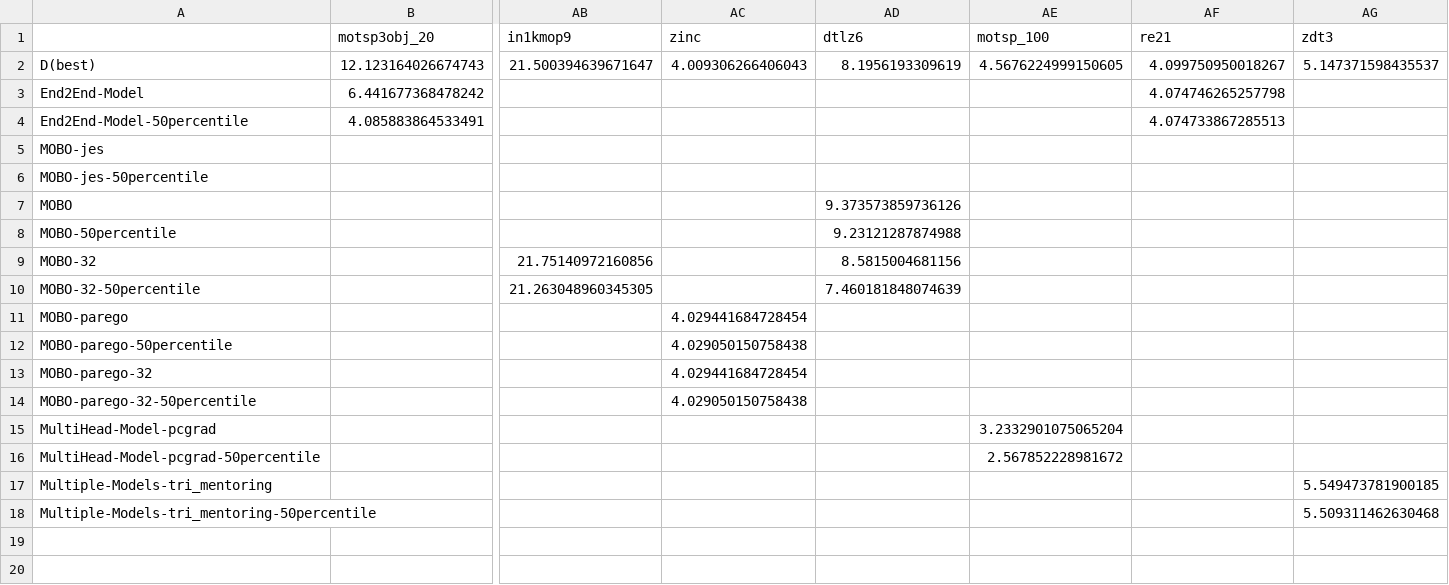
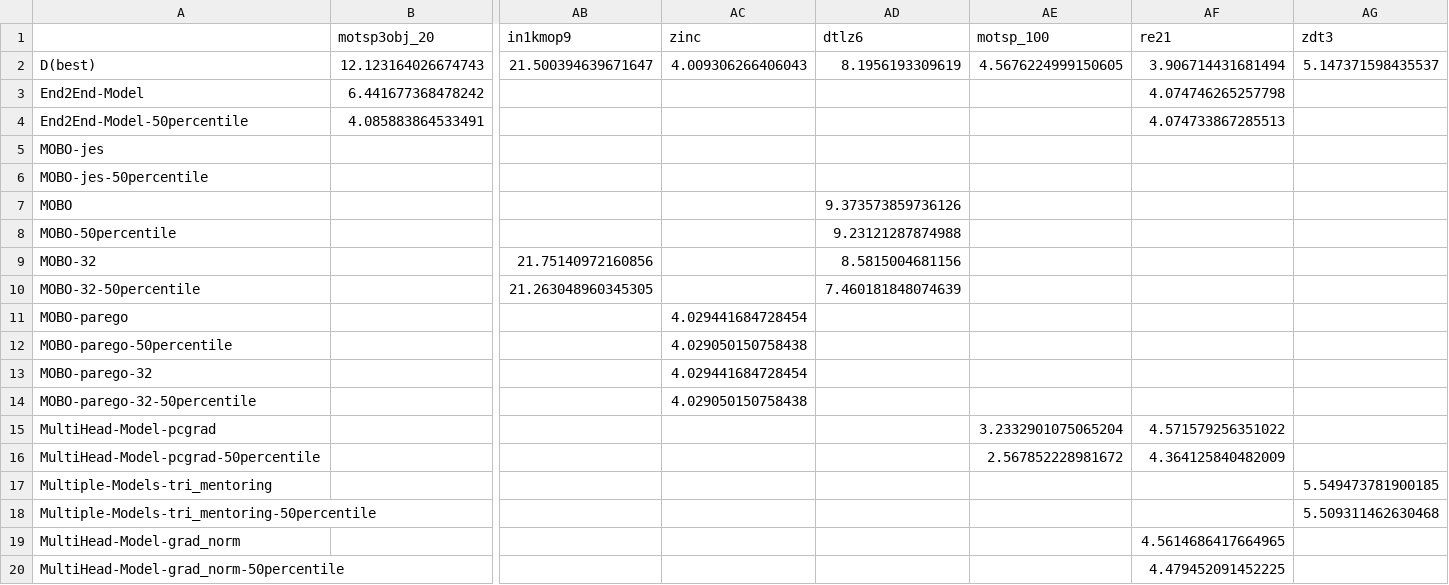
Before and after one commit to lamda-bbo/offline-moo, a CSV file: 1-test-hv.csv, drawn as a sheet; only a part is shown, gaps mark what is left out; rows hold the shown columns only; the diff names each change by its address in the sheet, - before the commit and + after, or states it on an @@ line.

```diff
--- a/1-test-hv.csv
+++ b/1-test-hv.csv
-AF2 (re21): 4.099750950018267
+AF2 (re21): 3.906714431681494
-AF15 (re21): (empty)
+AF15 (re21): 4.571579256351022
-AF16 (re21): (empty)
+AF16 (re21): 4.364125840482009
+row 19: MultiHead-Model-grad_norm |  |  |  |  |  | 4.5614686417664965
+row 20: MultiHead-Model-grad_norm-50percentile |  |  |  |  |  | 4.479452091452225
```
Also changed, not shown: 11 other files.
